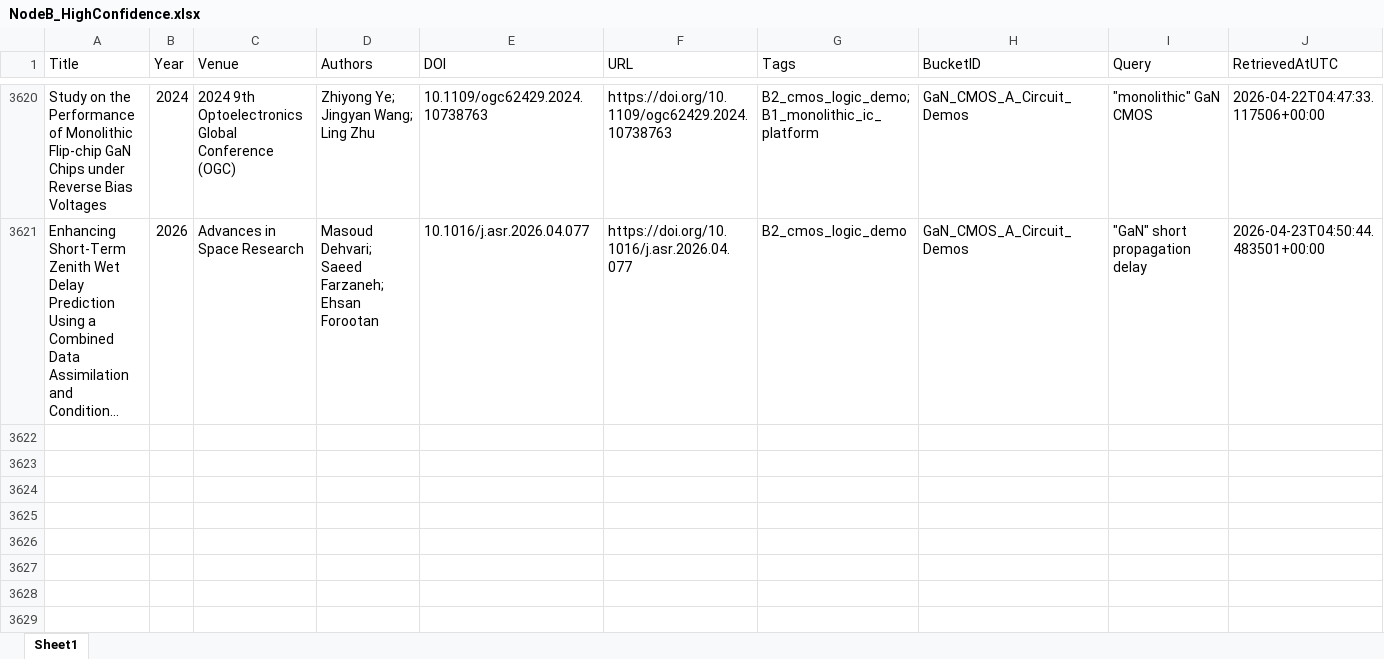
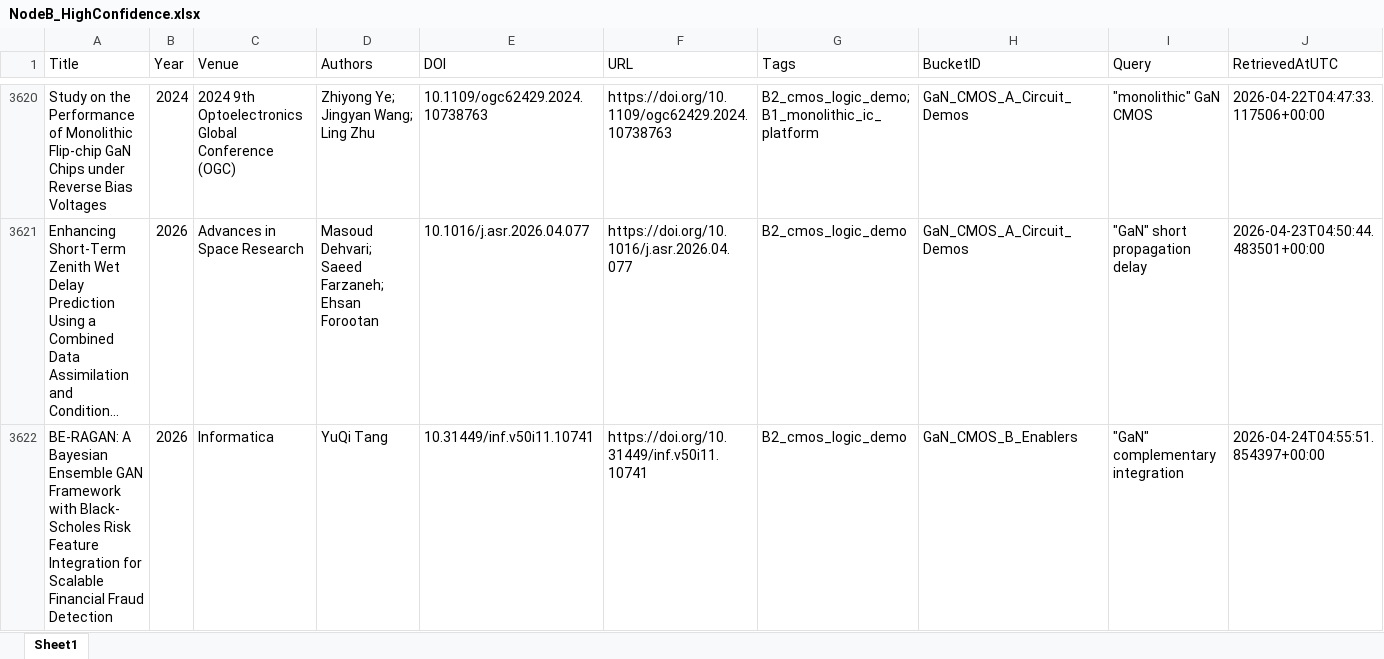
Before and after one commit to kainlulow/IKD_GaN_Project, an Excel workbook: 02_reports/node_b/NodeB_HighConfidence.xlsx, sheet Sheet1, drawn as a sheet; only a part is shown, gaps mark what is left out; long unchanged cells end in …; values as stored, in another font and other column widths than the file's, no borders; rows hold the shown columns only; the diff names each change by its address in the sheet, - before the commit and + after, or states it on an @@ line.

```diff
--- a/02_reports/node_b/NodeB_HighConfidence.xlsx (sheet Sheet1)
+++ b/02_reports/node_b/NodeB_HighConfidence.xlsx (sheet Sheet1)
+row 3622: BE-RAGAN: A Bayesian Ensemble GAN Framework with Black- Scholes Risk Feature Integration for Scalable Financial Fraud Detection | 2026 | Informatica | YuQi Tang | 10.31449/inf.v50i11.10741 | https://doi.org/10.31449/inf.v50i11.10741 | B2_cmos_logic_demo | GaN_CMOS_B_Enablers | "GaN" complementary integration | 2026-04-24T04:55:51.854397+00:00
```
Also changed, not shown: 01_literature/IKD_Literature_Master.xlsx, 01_literature/IKD_ReviewQueue.xlsx, 3 other files.
